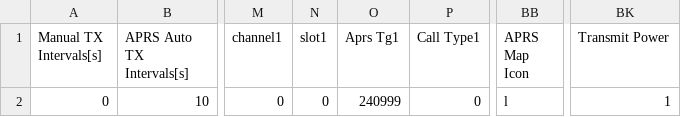
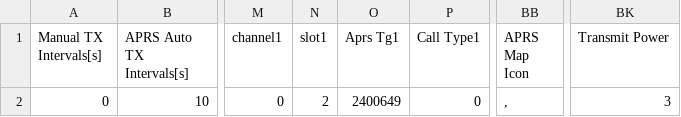
Before and after one commit to skaramicke/at-d878uv, a CSV file: APRS.CSV, drawn as a sheet; only a part is shown, gaps mark what is left out; the diff names each change by its address in the sheet, - before the commit and + after, or states it on an @@ line.

```diff
--- a/APRS.CSV
+++ b/APRS.CSV
-N2 (slot1): 0
+N2 (slot1): 2
-O2 (Aprs Tg1): 240999
+O2 (Aprs Tg1): 2400649
-BB2 (APRS Map Icon): l
+BB2 (APRS Map Icon): ,
-BK2 (Transmit Power): 1
+BK2 (Transmit Power): 3
```
Also changed, not shown: Channel.CSV, 2 other files.
